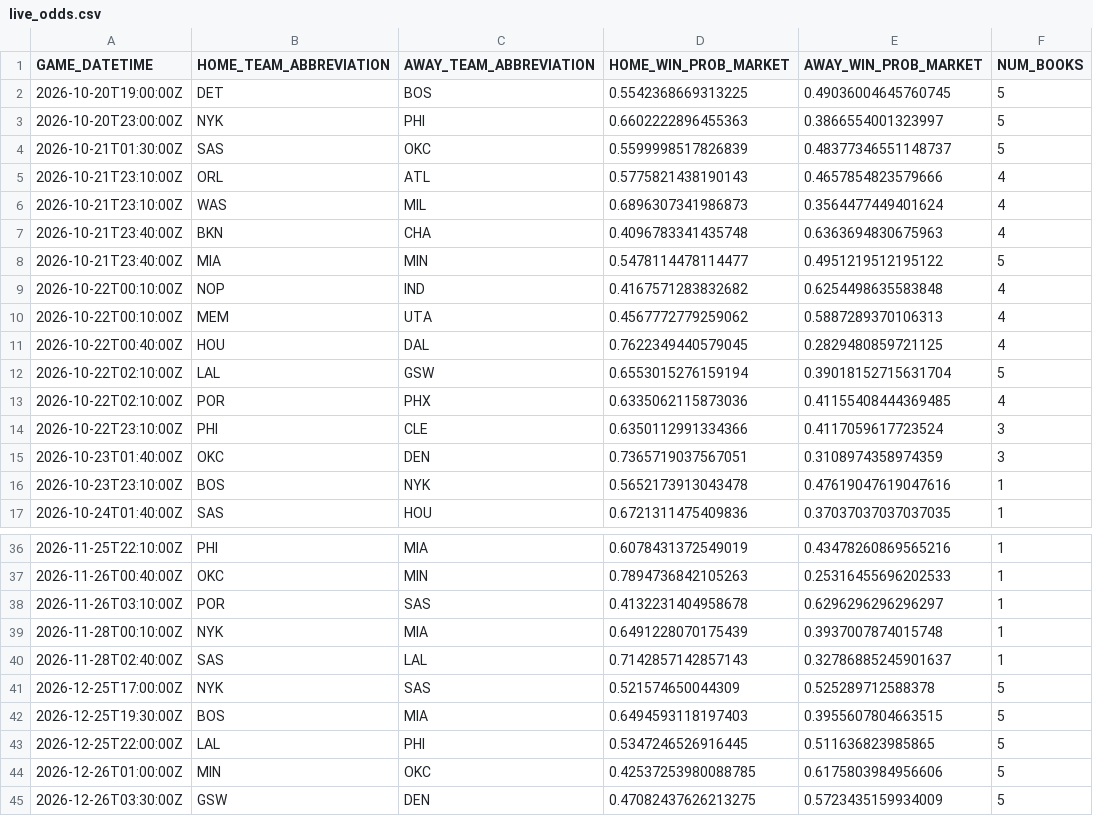
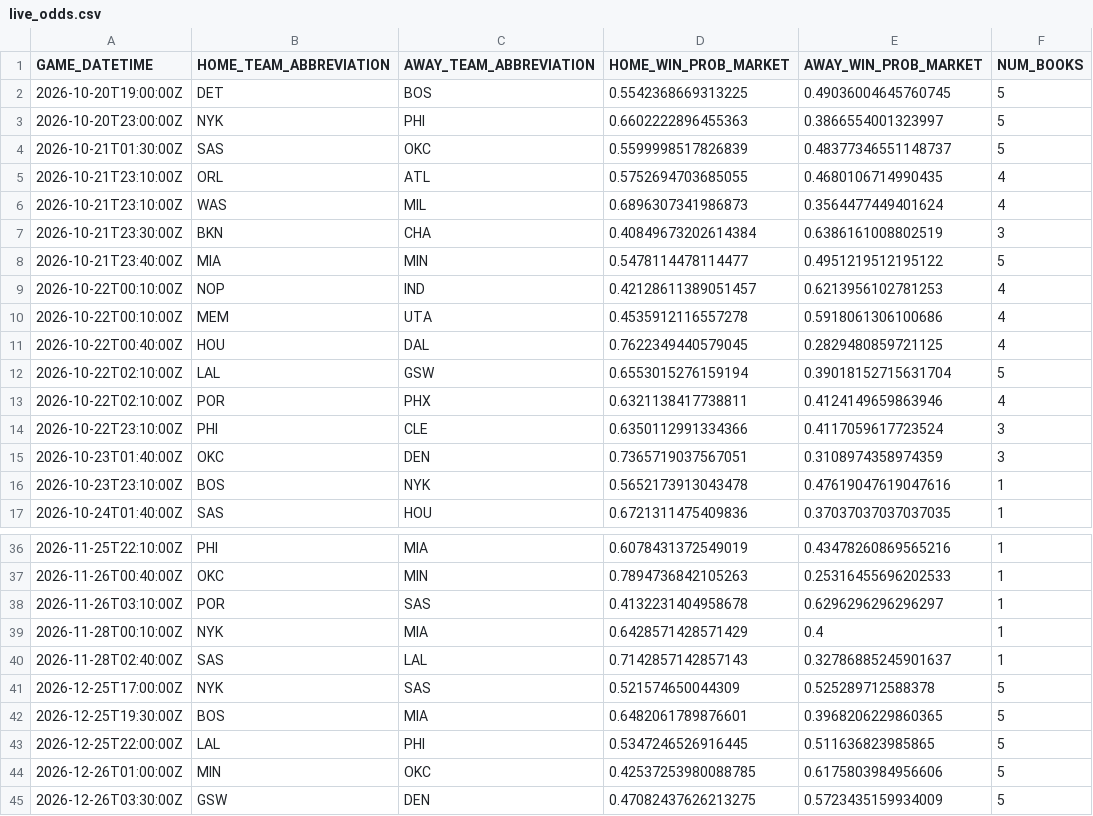
Before and after one commit to manavgupta26012-code/nba-predictor, a CSV file: data/live_odds.csv, drawn as a sheet; only a part is shown, gaps mark what is left out.

```diff
--- a/data/live_odds.csv
+++ b/data/live_odds.csv
@@ -4,11 +4,11 @@ GAME_DATETIME,HOME_TEAM_ABBREVIATION,AWAY_TEAM_ABBREVIATION,HOME_WIN_PROB_MARKET
 2026-10-21T01:30:00Z,SAS,OKC,0.5599998517826839,0.48377346551148737,5
-2026-10-21T23:10:00Z,ORL,ATL,0.5775821438190143,0.4657854823579666,4
+2026-10-21T23:10:00Z,ORL,ATL,0.5752694703685055,0.4680106714990435,4
 2026-10-21T23:10:00Z,WAS,MIL,0.6896307341986873,0.3564477449401624,4
-2026-10-21T23:40:00Z,BKN,CHA,0.4096783341435748,0.6363694830675963,4
+2026-10-21T23:30:00Z,BKN,CHA,0.40849673202614384,0.6386161008802519,3
 2026-10-21T23:40:00Z,MIA,MIN,0.5478114478114477,0.4951219512195122,5
-2026-10-22T00:10:00Z,NOP,IND,0.4167571283832682,0.6254498635583848,4
-2026-10-22T00:10:00Z,MEM,UTA,0.4567772779259062,0.5887289370106313,4
+2026-10-22T00:10:00Z,NOP,IND,0.42128611389051457,0.6213956102781253,4
+2026-10-22T00:10:00Z,MEM,UTA,0.4535912116557278,0.5918061306100686,4
 2026-10-22T00:40:00Z,HOU,DAL,0.7622349440579045,0.2829480859721125,4
 2026-10-22T02:10:00Z,LAL,GSW,0.6553015276159194,0.39018152715631704,5
-2026-10-22T02:10:00Z,POR,PHX,0.6335062115873036,0.41155408444369485,4
+2026-10-22T02:10:00Z,POR,PHX,0.6321138417738811,0.4124149659863946,4
 2026-10-22T23:10:00Z,PHI,CLE,0.6350112991334366,0.4117059617723524,3
@@ -38,6 +38,6 @@ GAME_DATETIME,HOME_TEAM_ABBREVIATION,AWAY_TEAM_ABBREVIATION,HOME_WIN_PROB_MARKET
 2026-11-26T03:10:00Z,POR,SAS,0.4132231404958678,0.6296296296296297,1
-2026-11-28T00:10:00Z,NYK,MIA,0.6491228070175439,0.3937007874015748,1
+2026-11-28T00:10:00Z,NYK,MIA,0.6428571428571429,0.4,1
 2026-11-28T02:40:00Z,SAS,LAL,0.7142857142857143,0.32786885245901637,1
 2026-12-25T17:00:00Z,NYK,SAS,0.521574650044309,0.525289712588378,5
-2026-12-25T19:30:00Z,BOS,MIA,0.6494593118197403,0.3955607804663515,5
+2026-12-25T19:30:00Z,BOS,MIA,0.6482061789876601,0.3968206229860365,5
 2026-12-25T22:00:00Z,LAL,PHI,0.5347246526916445,0.511636823985865,5
```
